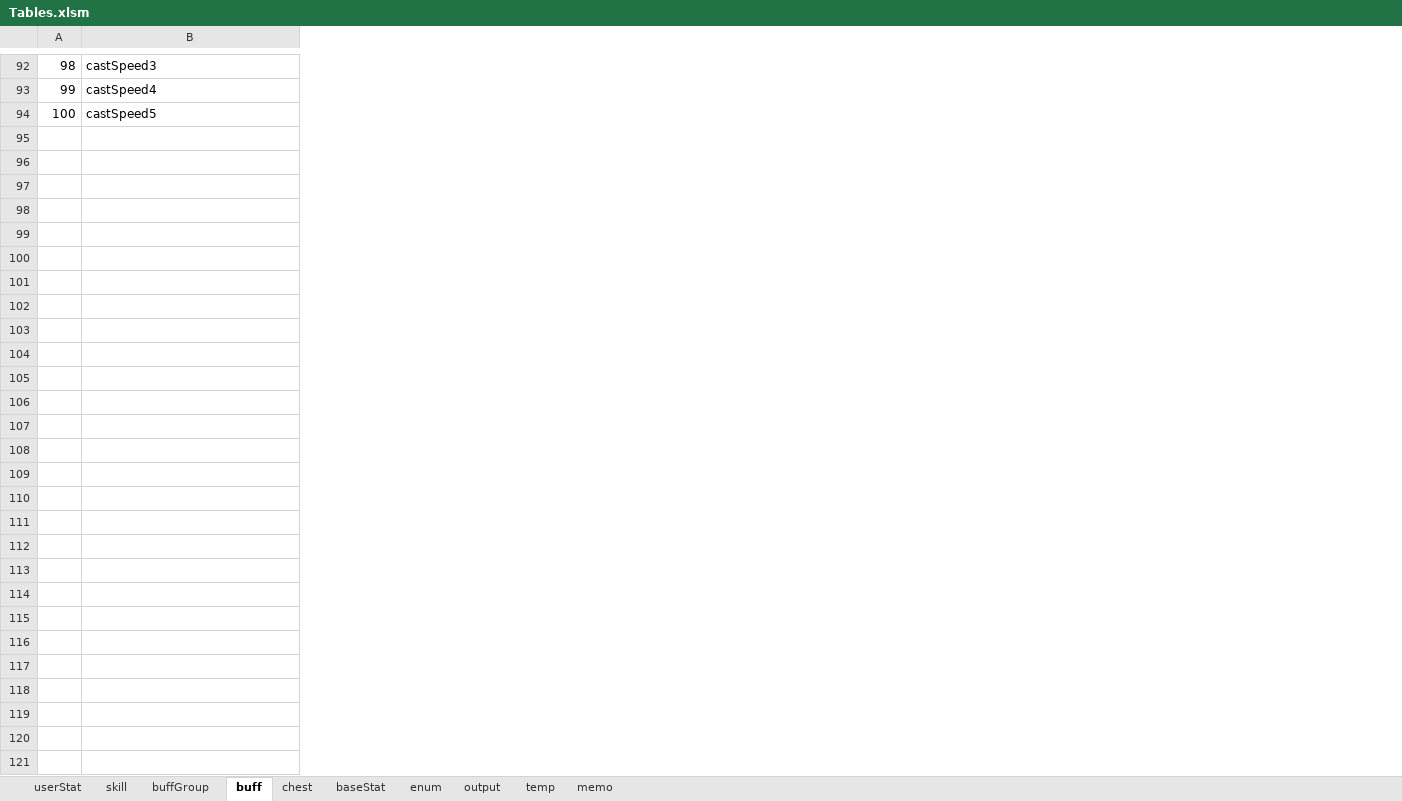
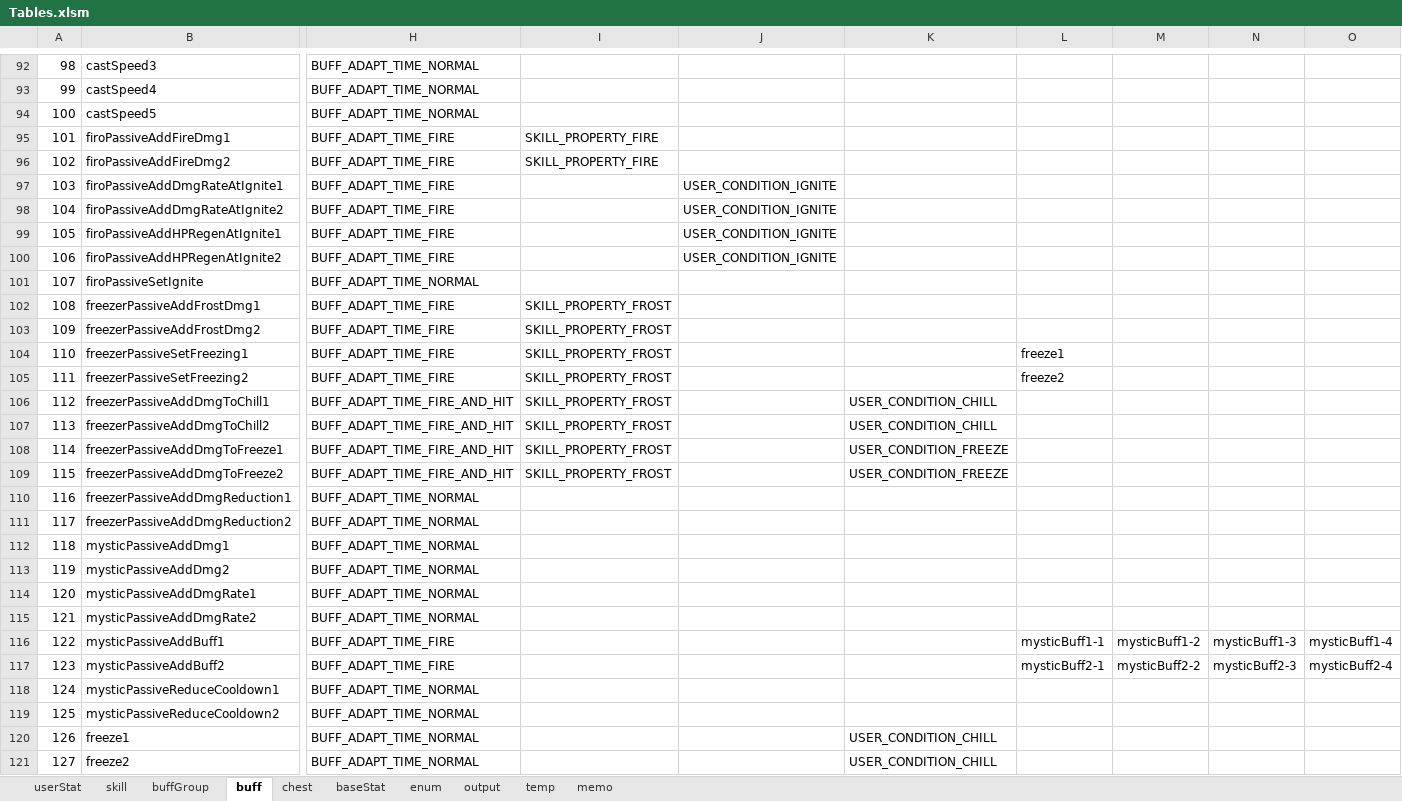
Before and after one commit to Wookok/project, an Excel workbook: dataTable/Tables.xlsm, sheet buff, drawn as a sheet; only a part is shown, gaps mark what is left out; values as stored, in another font and other column widths than the file's, no borders; rows hold the shown columns only; the diff covers the shown part only; the diff names each change by its address in the sheet, - before the commit and + after, or states it on an @@ line.

```diff
--- a/dataTable/Tables.xlsm (sheet buff)
+++ b/dataTable/Tables.xlsm (sheet buff)
+column H, rows 92-94: all BUFF_ADAPT_TIME_NORMAL
+column I, empty
+column J, empty
+column K, empty
+column L, empty
+column M, empty
+column N, empty
+column O, empty
+row 95: 101 | firoPassiveAddFireDmg1 | BUFF_ADAPT_TIME_FIRE | SKILL_PROPERTY_FIRE
+row 96: 102 | firoPassiveAddFireDmg2 | BUFF_ADAPT_TIME_FIRE | SKILL_PROPERTY_FIRE
+row 97: 103 | firoPassiveAddDmgRateAtIgnite1 | BUFF_ADAPT_TIME_FIRE |  | USER_CONDITION_IGNITE
+row 98: 104 | firoPassiveAddDmgRateAtIgnite2 | BUFF_ADAPT_TIME_FIRE |  | USER_CONDITION_IGNITE
+row 99: 105 | firoPassiveAddHPRegenAtIgnite1 | BUFF_ADAPT_TIME_FIRE |  | USER_CONDITION_IGNITE
+row 100: 106 | firoPassiveAddHPRegenAtIgnite2 | BUFF_ADAPT_TIME_FIRE |  | USER_CONDITION_IGNITE
+row 101: 107 | firoPassiveSetIgnite | BUFF_ADAPT_TIME_NORMAL
+row 102: 108 | freezerPassiveAddFrostDmg1 | BUFF_ADAPT_TIME_FIRE | SKILL_PROPERTY_FROST
+row 103: 109 | freezerPassiveAddFrostDmg2 | BUFF_ADAPT_TIME_FIRE | SKILL_PROPERTY_FROST
+row 104: 110 | freezerPassiveSetFreezing1 | BUFF_ADAPT_TIME_FIRE | SKILL_PROPERTY_FROST |  |  | freeze1
+row 105: 111 | freezerPassiveSetFreezing2 | BUFF_ADAPT_TIME_FIRE | SKILL_PROPERTY_FROST |  |  | freeze2
+row 106: 112 | freezerPassiveAddDmgToChill1 | BUFF_ADAPT_TIME_FIRE_AND_HIT | SKILL_PROPERTY_FROST |  | USER_CONDITION_CHILL
+row 107: 113 | freezerPassiveAddDmgToChill2 | BUFF_ADAPT_TIME_FIRE_AND_HIT | SKILL_PROPERTY_FROST |  | USER_CONDITION_CHILL
+row 108: 114 | freezerPassiveAddDmgToFreeze1 | BUFF_ADAPT_TIME_FIRE_AND_HIT | SKILL_PROPERTY_FROST |  | USER_CONDITION_FREEZE
+row 109: 115 | freezerPassiveAddDmgToFreeze2 | BUFF_ADAPT_TIME_FIRE_AND_HIT | SKILL_PROPERTY_FROST |  | USER_CONDITION_FREEZE
+row 110: 116 | freezerPassiveAddDmgReduction1 | BUFF_ADAPT_TIME_NORMAL
+row 111: 117 | freezerPassiveAddDmgReduction2 | BUFF_ADAPT_TIME_NORMAL
+row 112: 118 | mysticPassiveAddDmg1 | BUFF_ADAPT_TIME_NORMAL
+row 113: 119 | mysticPassiveAddDmg2 | BUFF_ADAPT_TIME_NORMAL
+row 114: 120 | mysticPassiveAddDmgRate1 | BUFF_ADAPT_TIME_NORMAL
+row 115: 121 | mysticPassiveAddDmgRate2 | BUFF_ADAPT_TIME_NORMAL
+row 116: 122 | mysticPassiveAddBuff1 | BUFF_ADAPT_TIME_FIRE |  |  |  | mysticBuff1-1 | mysticBuff1-2 | mysticBuff1-3 | mysticBuff1-4
+row 117: 123 | mysticPassiveAddBuff2 | BUFF_ADAPT_TIME_FIRE |  |  |  | mysticBuff2-1 | mysticBuff2-2 | mysticBuff2-3 | mysticBuff2-4
+row 118: 124 | mysticPassiveReduceCooldown1 | BUFF_ADAPT_TIME_NORMAL
+row 119: 125 | mysticPassiveReduceCooldown2 | BUFF_ADAPT_TIME_NORMAL
+row 120: 126 | freeze1 | BUFF_ADAPT_TIME_NORMAL |  |  | USER_CONDITION_CHILL
+row 121: 127 | freeze2 | BUFF_ADAPT_TIME_NORMAL |  |  | USER_CONDITION_CHILL
```
Also changed, not shown: 1 added column elsewhere in this sheet, sheet skill, sheet buffGroup, sheet enum, sheet baseStat, 17 other files.
